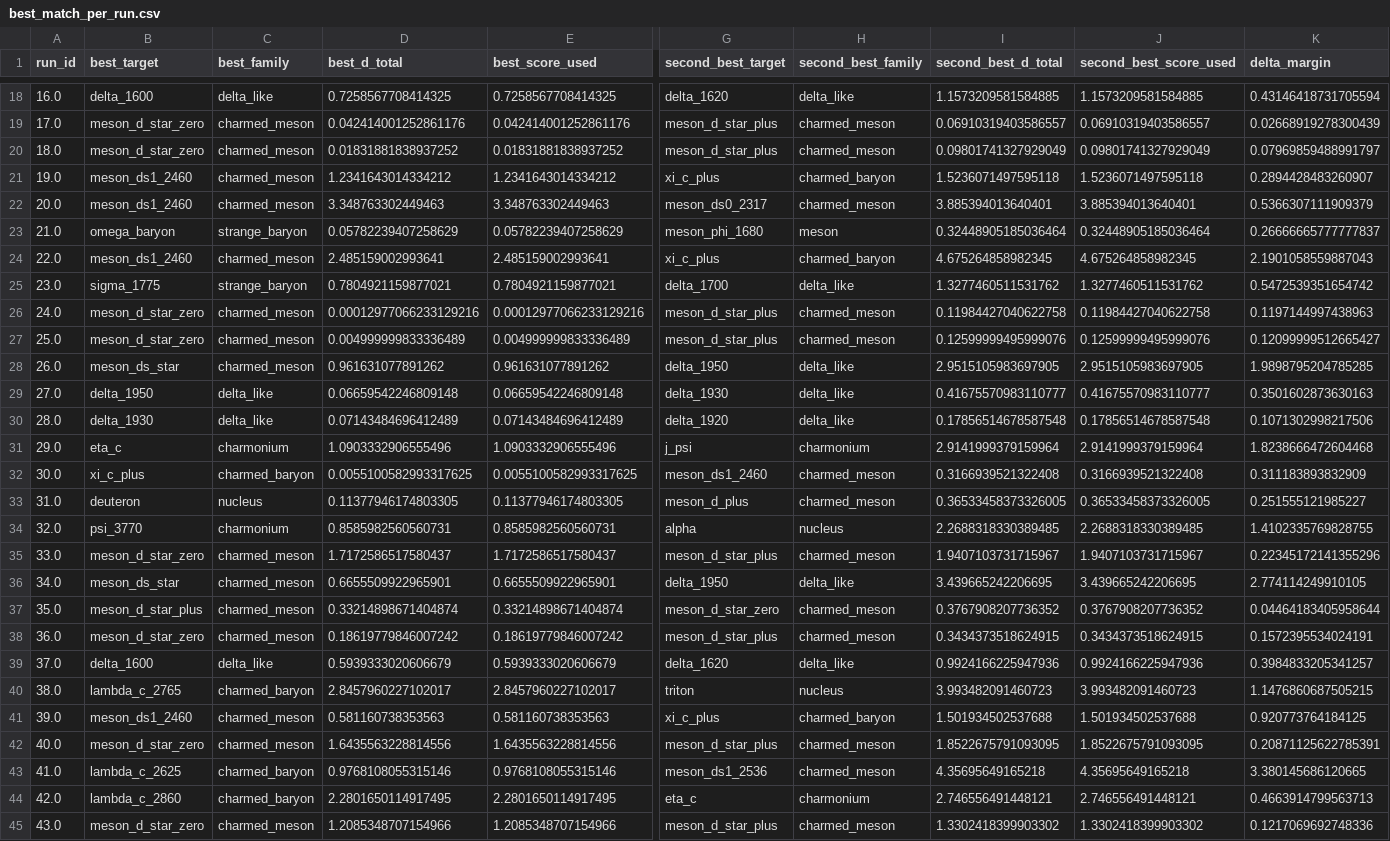
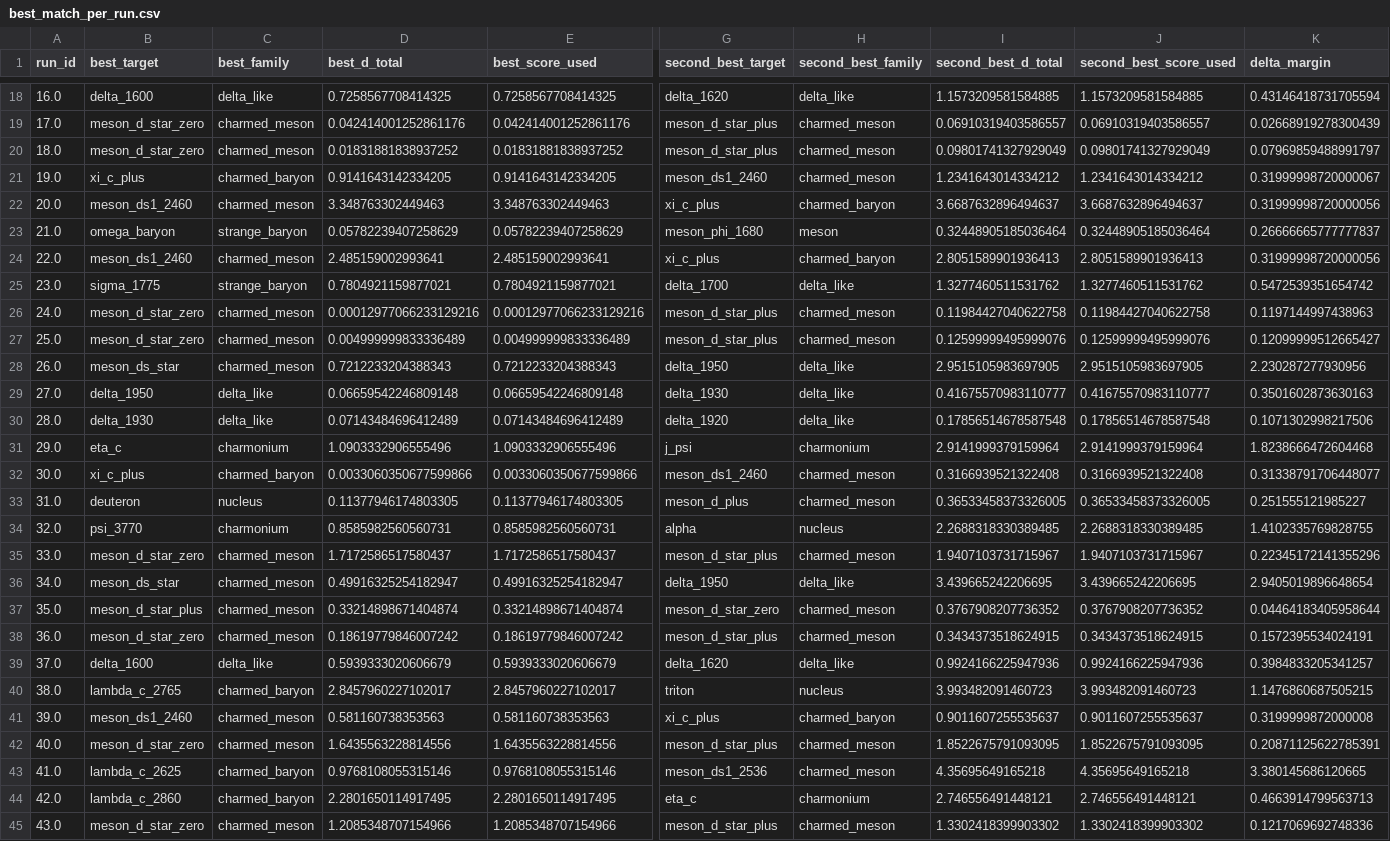
Before and after one commit to cesaragostino/doft-study05-internal-string-layers-below-quark, a CSV file: data/processed/digest/ola1/best_match_per_run.csv, drawn as a sheet; only a part is shown, gaps mark what is left out; the diff covers the shown part only; the diff names each change by its address in the sheet, - before the commit and + after, or states it on an @@ line.

```diff
--- a/data/processed/digest/ola1/best_match_per_run.csv
+++ b/data/processed/digest/ola1/best_match_per_run.csv
-B21 (best_target): meson_ds1_2460
+B21 (best_target): xi_c_plus
-C21 (best_family): charmed_meson
+C21 (best_family): charmed_baryon
-D21 (best_d_total): 1.2341643014334212
+D21 (best_d_total): 0.9141643142334205
-E21 (best_score_used): 1.2341643014334212
+E21 (best_score_used): 0.9141643142334205
-G21 (second_best_target): xi_c_plus
+G21 (second_best_target): meson_ds1_2460
-H21 (second_best_family): charmed_baryon
+H21 (second_best_family): charmed_meson
-I21 (second_best_d_total): 1.5236071497595118
+I21 (second_best_d_total): 1.2341643014334212
-J21 (second_best_score_used): 1.5236071497595118
+J21 (second_best_score_used): 1.2341643014334212
-K21 (delta_margin): 0.2894428483260907
+K21 (delta_margin): 0.31999998720000067
-G22 (second_best_target): meson_ds0_2317
+G22 (second_best_target): xi_c_plus
-H22 (second_best_family): charmed_meson
+H22 (second_best_family): charmed_baryon
-I22 (second_best_d_total): 3.885394013640401
+I22 (second_best_d_total): 3.6687632896494637
-J22 (second_best_score_used): 3.885394013640401
+J22 (second_best_score_used): 3.6687632896494637
-K22 (delta_margin): 0.5366307111909379
+K22 (delta_margin): 0.31999998720000056
-I24 (second_best_d_total): 4.675264858982345
+I24 (second_best_d_total): 2.8051589901936413
-J24 (second_best_score_used): 4.675264858982345
+J24 (second_best_score_used): 2.8051589901936413
-K24 (delta_margin): 2.1901058559887043
+K24 (delta_margin): 0.31999998720000056
-D28 (best_d_total): 0.961631077891262
+D28 (best_d_total): 0.7212233204388343
-E28 (best_score_used): 0.961631077891262
+E28 (best_score_used): 0.7212233204388343
-K28 (delta_margin): 1.9898795204785285
+K28 (delta_margin): 2.230287277930956
-D32 (best_d_total): 0.0055100582993317625
+D32 (best_d_total): 0.0033060350677599866
-E32 (best_score_used): 0.0055100582993317625
+E32 (best_score_used): 0.0033060350677599866
-K32 (delta_margin): 0.311183893832909
+K32 (delta_margin): 0.31338791706448077
-D36 (best_d_total): 0.6655509922965901
+D36 (best_d_total): 0.49916325254182947
-E36 (best_score_used): 0.6655509922965901
+E36 (best_score_used): 0.49916325254182947
-K36 (delta_margin): 2.774114249910105
+K36 (delta_margin): 2.9405019896648654
-I41 (second_best_d_total): 1.501934502537688
+I41 (second_best_d_total): 0.9011607255535637
-J41 (second_best_score_used): 1.501934502537688
+J41 (second_best_score_used): 0.9011607255535637
-K41 (delta_margin): 0.920773764184125
+K41 (delta_margin): 0.3199999872000008
```
Also changed, not shown: 2 added rows and 50 edited cells elsewhere in this file, data/processed/ola1/best_match_per_run.csv, data/processed/ola1/blocks/baryon_candidates.csv, 9 other files.
